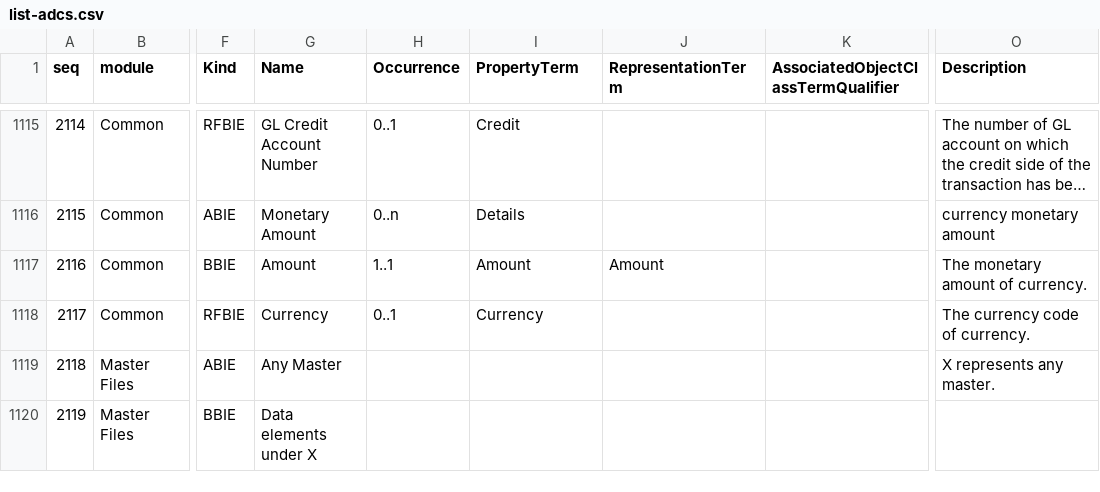
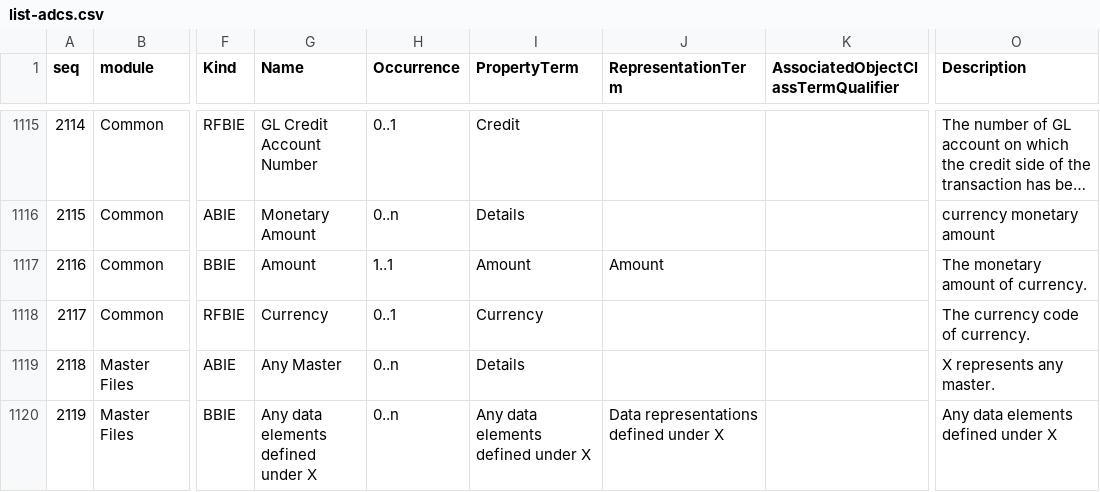
Before and after one commit to pontsoleil/Standard_Formats, a CSV file: data/adcs/list-adcs.csv, drawn as a sheet; only a part is shown, gaps mark what is left out; long unchanged cells end in …; the diff names each change by its address in the sheet, - before the commit and + after, or states it on an @@ line.

Commit message:
Update list-adcs.csv

```diff
--- a/data/adcs/list-adcs.csv
+++ b/data/adcs/list-adcs.csv
-H1119:H1120 (Occurrence): (empty)
+H1119:H1120 (Occurrence): 0..n
-I1119 (PropertyTerm): (empty)
+I1119 (PropertyTerm): Details
-G1120 (Name): Data elements under X
+G1120 (Name): Any data elements defined under X
-I1120 (PropertyTerm): (empty)
+I1120 (PropertyTerm): Any data elements defined under X
-J1120 (RepresentationTerm): (empty)
+J1120 (RepresentationTerm): Data representations defined under X
-O1120 (Description): (empty)
+O1120 (Description): Any data elements defined under X
```
